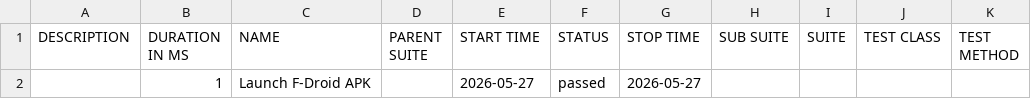
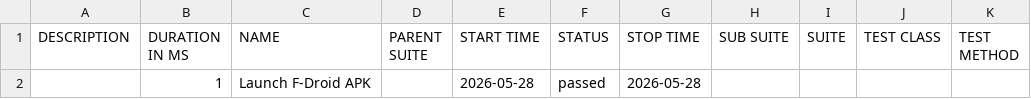
Before and after one commit to arunautogit/FdroidAutoCICD, a CSV file: data/suites.csv, drawn as a sheet.

```diff
--- a/data/suites.csv
+++ b/data/suites.csv
@@ -1,2 +1,2 @@
 "DESCRIPTION","DURATION IN MS","NAME","PARENT SUITE","START TIME","STATUS","STOP TIME","SUB SUITE","SUITE","TEST CLASS","TEST METHOD"
-"","1","Launch F-Droid APK","","2026-05-27","passed","2026-05-27","","","",""
+"","1","Launch F-Droid APK","","2026-05-28","passed","2026-05-28","","","",""
```
Also changed, not shown: 15 other files.
